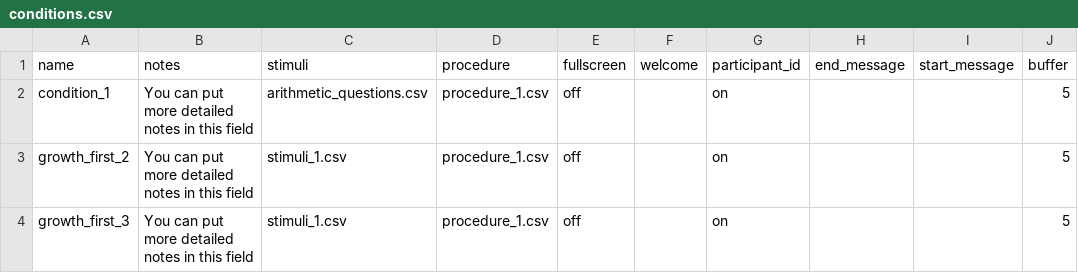
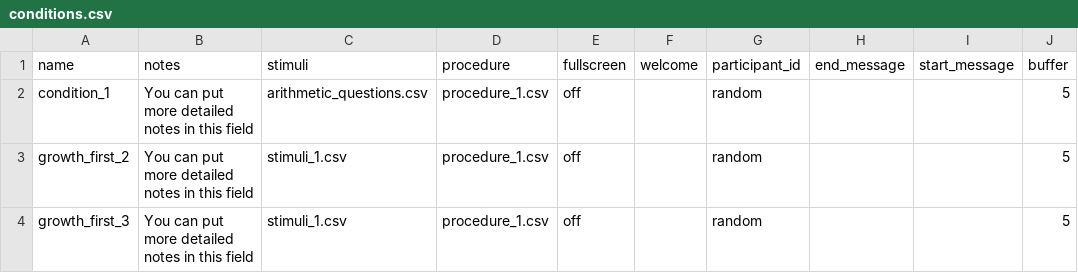
Before and after one commit to haffey-studies/py2rm-2020-autumn, a CSV file: web/User/Experiments/py2rm_2020_autumn/conditions.csv, drawn as a sheet; only a part is shown; the diff names each change by its address in the sheet, - before the commit and + after, or states it on an @@ line.

Commit message:
backup before trying to switch users

```diff
--- a/web/User/Experiments/py2rm_2020_autumn/conditions.csv
+++ b/web/User/Experiments/py2rm_2020_autumn/conditions.csv
-G2:G4 (participant_id): on
+G2:G4 (participant_id): random
```
Also changed, not shown: web/User/Experiments/py2rm_2020_autumn/procedure_1.csv, 2 other files.
